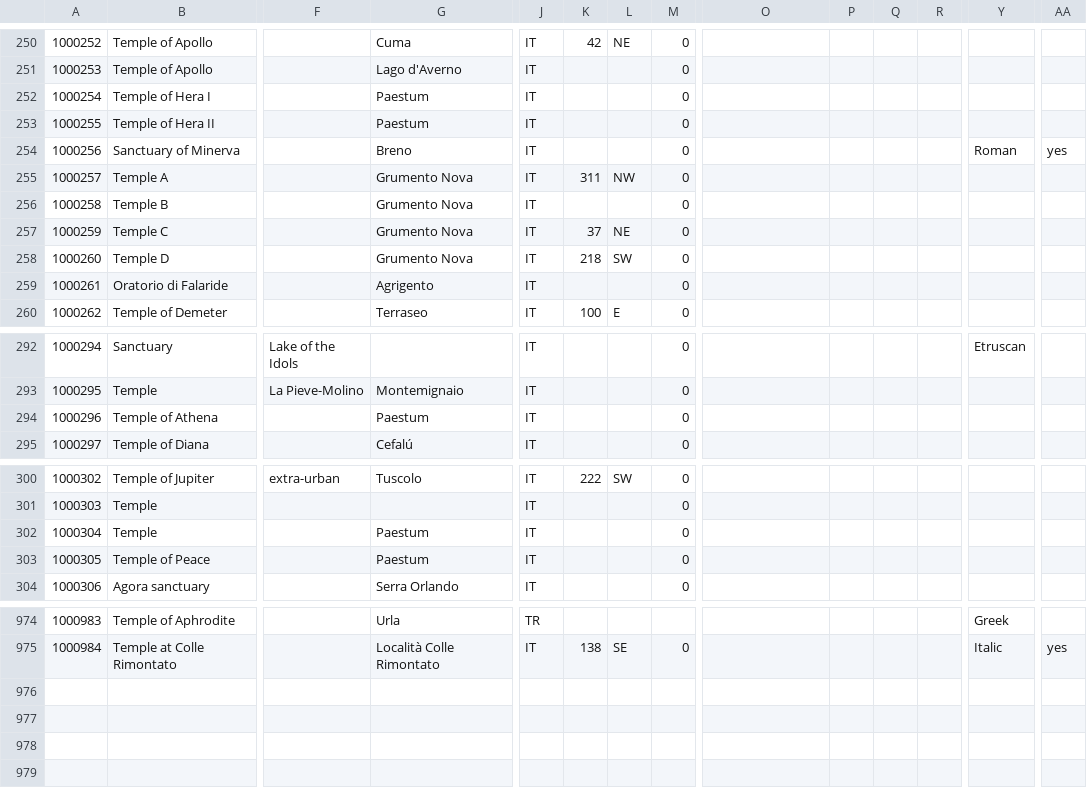
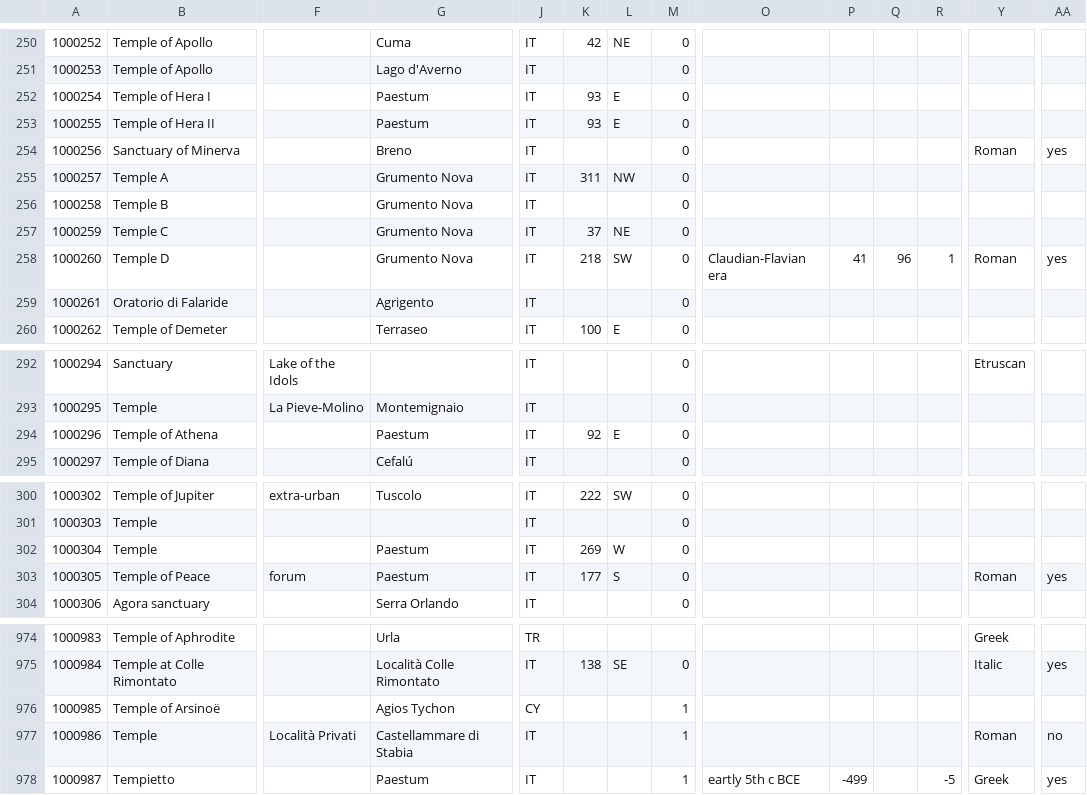
Before and after one commit to Jmuccigr/temples, a CSV file: temples.csv, drawn as a sheet; only a part is shown, gaps mark what is left out; rows hold the shown columns only; the diff names each change by its address in the sheet, - before the commit and + after, or states it on an @@ line.

Commit message:
Paestum & others

```diff
--- a/temples.csv
+++ b/temples.csv
-K252:K253: (empty)
+K252:K253: 93
-L252:L253: (empty)
+L252:L253: E
-O258: (empty)
+O258: Claudian-Flavian era
-P258: (empty)
+P258: 41
-Q258: (empty)
+Q258: 96
-R258: (empty)
+R258: 1
-Y258: (empty)
+Y258: Roman
-AA258: (empty)
+AA258: yes
-K294: (empty)
+K294: 92
-L294: (empty)
+L294: E
-K302: (empty)
+K302: 269
-L302: (empty)
+L302: W
-F303: (empty)
+F303: forum
-K303: (empty)
+K303: 177
-L303: (empty)
+L303: S
-Y303: (empty)
+Y303: Roman
-AA303: (empty)
+AA303: yes
+row 976: 1000985 | Temple of Arsinoë |  | Agios Tychon | CY |  |  | 1
+row 977: 1000986 | Temple | Località Privati | Castellammare di Stabia | IT |  |  | 1 |  |  |  |  | Roman | no
+row 978: 1000987 | Tempietto |  | Paestum | IT |  |  | 1 | eartly 5th c BCE | -499 |  | -5 | Greek | yes
```
Also changed, not shown: sheet.csv, 6 other files.
